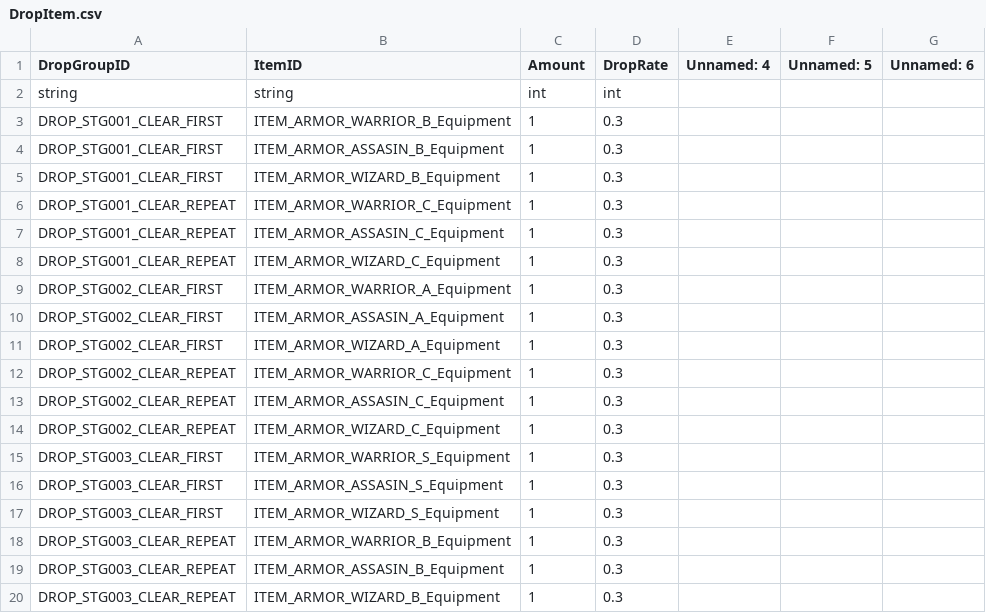
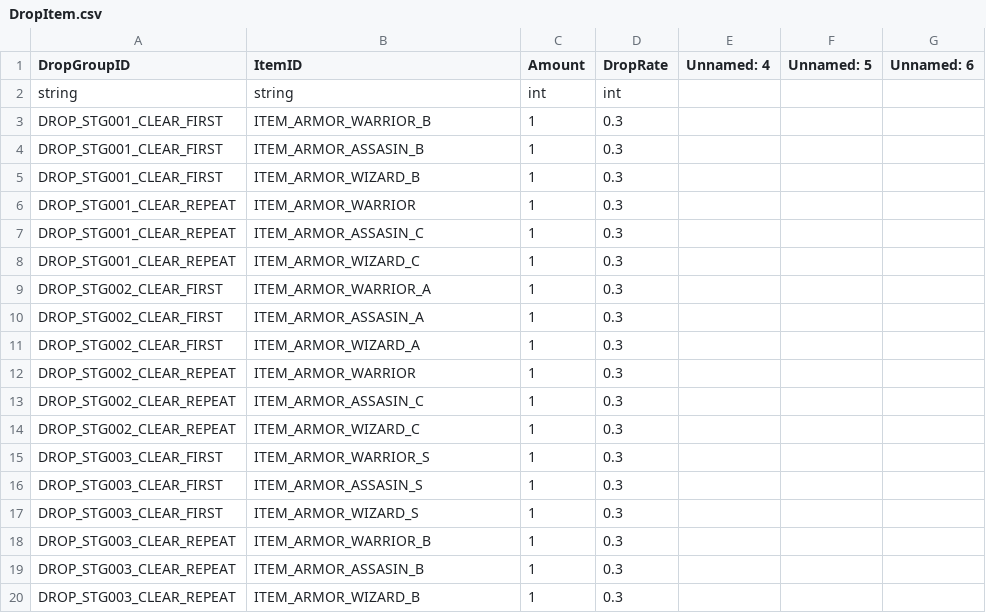
Before and after one commit to JakeStudio21/2DActionRPG, a CSV file: Assets/Editor/Stage/CSV/DropItem.csv, drawn as a sheet.

```diff
--- a/Assets/Editor/Stage/CSV/DropItem.csv
+++ b/Assets/Editor/Stage/CSV/DropItem.csv
@@ -2,19 +2,19 @@
 string,string,int,int,,,
-DROP_STG001_CLEAR_FIRST,ITEM_ARMOR_WARRIOR_B_Equipment,1,0.3,,,
-DROP_STG001_CLEAR_FIRST,ITEM_ARMOR_ASSASIN_B_Equipment,1,0.3,,,
-DROP_STG001_CLEAR_FIRST,ITEM_ARMOR_WIZARD_B_Equipment,1,0.3,,,
-DROP_STG001_CLEAR_REPEAT,ITEM_ARMOR_WARRIOR_C_Equipment,1,0.3,,,
-DROP_STG001_CLEAR_REPEAT,ITEM_ARMOR_ASSASIN_C_Equipment,1,0.3,,,
-DROP_STG001_CLEAR_REPEAT,ITEM_ARMOR_WIZARD_C_Equipment,1,0.3,,,
-DROP_STG002_CLEAR_FIRST,ITEM_ARMOR_WARRIOR_A_Equipment,1,0.3,,,
-DROP_STG002_CLEAR_FIRST,ITEM_ARMOR_ASSASIN_A_Equipment,1,0.3,,,
-DROP_STG002_CLEAR_FIRST,ITEM_ARMOR_WIZARD_A_Equipment,1,0.3,,,
-DROP_STG002_CLEAR_REPEAT,ITEM_ARMOR_WARRIOR_C_Equipment,1,0.3,,,
-DROP_STG002_CLEAR_REPEAT,ITEM_ARMOR_ASSASIN_C_Equipment,1,0.3,,,
-DROP_STG002_CLEAR_REPEAT,ITEM_ARMOR_WIZARD_C_Equipment,1,0.3,,,
-DROP_STG003_CLEAR_FIRST,ITEM_ARMOR_WARRIOR_S_Equipment,1,0.3,,,
-DROP_STG003_CLEAR_FIRST,ITEM_ARMOR_ASSASIN_S_Equipment,1,0.3,,,
-DROP_STG003_CLEAR_FIRST,ITEM_ARMOR_WIZARD_S_Equipment,1,0.3,,,
-DROP_STG003_CLEAR_REPEAT,ITEM_ARMOR_WARRIOR_B_Equipment,1,0.3,,,
-DROP_STG003_CLEAR_REPEAT,ITEM_ARMOR_ASSASIN_B_Equipment,1,0.3,,,
-DROP_STG003_CLEAR_REPEAT,ITEM_ARMOR_WIZARD_B_Equipment,1,0.3,,,
+DROP_STG001_CLEAR_FIRST,ITEM_ARMOR_WARRIOR_B,1,0.3,,,
+DROP_STG001_CLEAR_FIRST,ITEM_ARMOR_ASSASIN_B,1,0.3,,,
+DROP_STG001_CLEAR_FIRST,ITEM_ARMOR_WIZARD_B,1,0.3,,,
+DROP_STG001_CLEAR_REPEAT,ITEM_ARMOR_WARRIOR,1,0.3,,,
+DROP_STG001_CLEAR_REPEAT,ITEM_ARMOR_ASSASIN_C,1,0.3,,,
+DROP_STG001_CLEAR_REPEAT,ITEM_ARMOR_WIZARD_C,1,0.3,,,
+DROP_STG002_CLEAR_FIRST,ITEM_ARMOR_WARRIOR_A,1,0.3,,,
+DROP_STG002_CLEAR_FIRST,ITEM_ARMOR_ASSASIN_A,1,0.3,,,
+DROP_STG002_CLEAR_FIRST,ITEM_ARMOR_WIZARD_A,1,0.3,,,
+DROP_STG002_CLEAR_REPEAT,ITEM_ARMOR_WARRIOR,1,0.3,,,
+DROP_STG002_CLEAR_REPEAT,ITEM_ARMOR_ASSASIN_C,1,0.3,,,
+DROP_STG002_CLEAR_REPEAT,ITEM_ARMOR_WIZARD_C,1,0.3,,,
+DROP_STG003_CLEAR_FIRST,ITEM_ARMOR_WARRIOR_S,1,0.3,,,
+DROP_STG003_CLEAR_FIRST,ITEM_ARMOR_ASSASIN_S,1,0.3,,,
+DROP_STG003_CLEAR_FIRST,ITEM_ARMOR_WIZARD_S,1,0.3,,,
+DROP_STG003_CLEAR_REPEAT,ITEM_ARMOR_WARRIOR_B,1,0.3,,,
+DROP_STG003_CLEAR_REPEAT,ITEM_ARMOR_ASSASIN_B,1,0.3,,,
+DROP_STG003_CLEAR_REPEAT,ITEM_ARMOR_WIZARD_B,1,0.3,,,
```
Also changed, not shown: Assets/Editor/Stage/CSV/SpawnGroupMonster.csv, Assets/Editor/Stage/CSV/StageConfig.csv, 23 other files.
